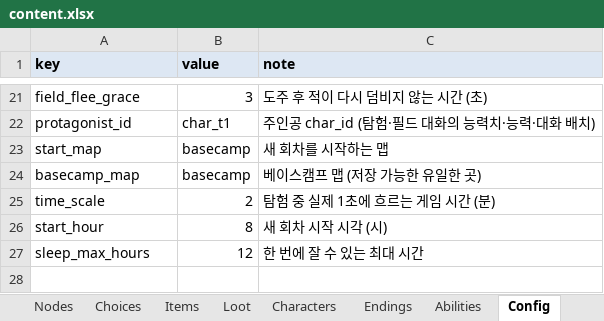
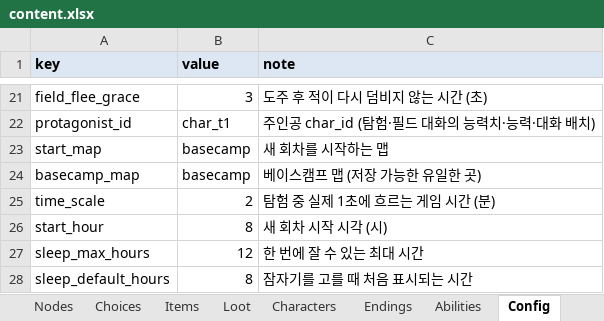
Before and after one commit to HomilBBANG/rt_Tevah, an Excel workbook: tools/sheets/content.xlsx, sheet Config, drawn as a sheet; only a part is shown, gaps mark what is left out; values as stored, in another font and other column widths than the file's, no borders; the diff names each change by its address in the sheet, - before the commit and + after, or states it on an @@ line.

```diff
--- a/tools/sheets/content.xlsx (sheet Config)
+++ b/tools/sheets/content.xlsx (sheet Config)
+row 28: sleep_default_hours | 8 | 잠자기를 고를 때 처음 표시되는 시간
```
Also changed, not shown: 4 other files.
